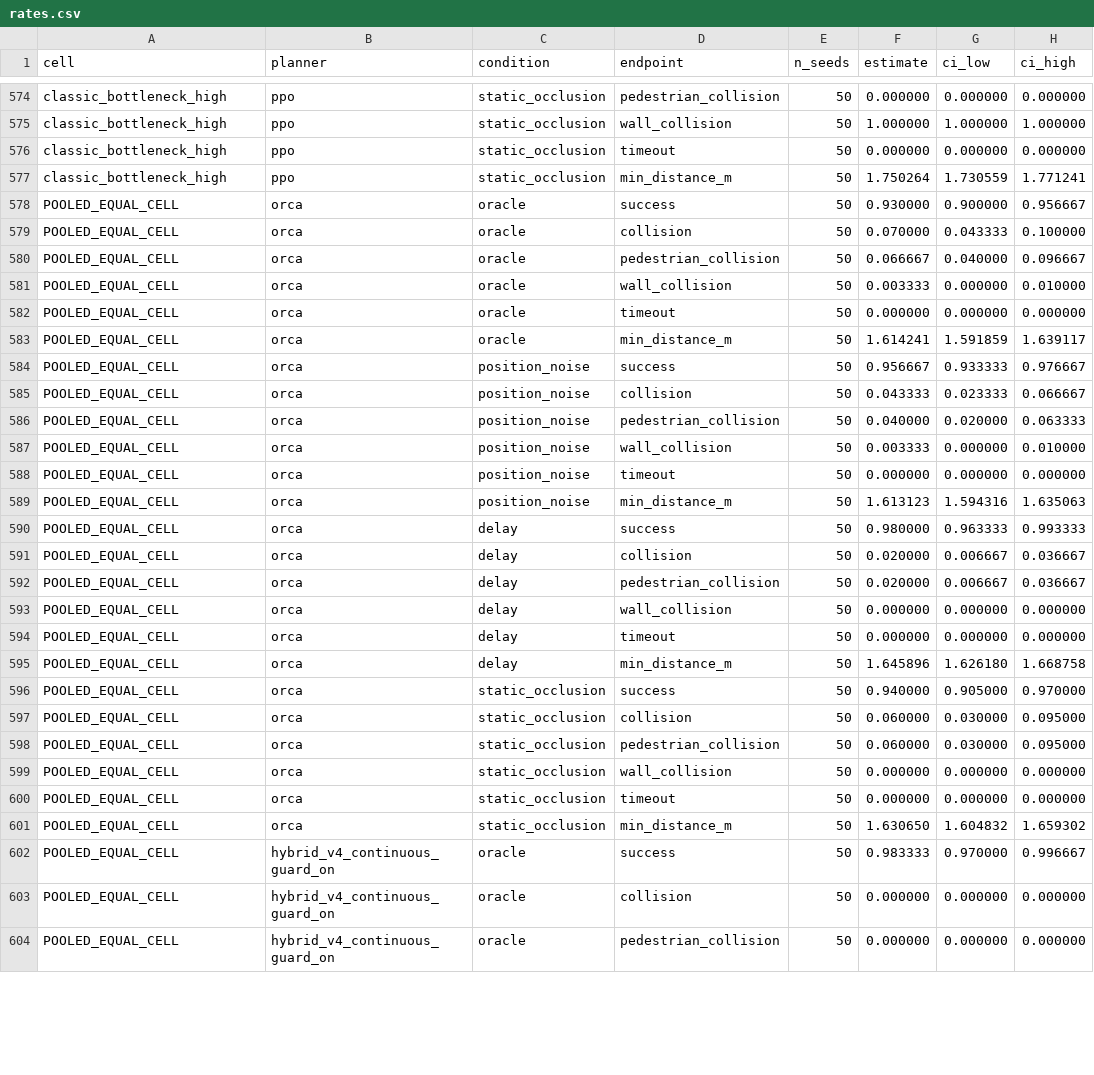
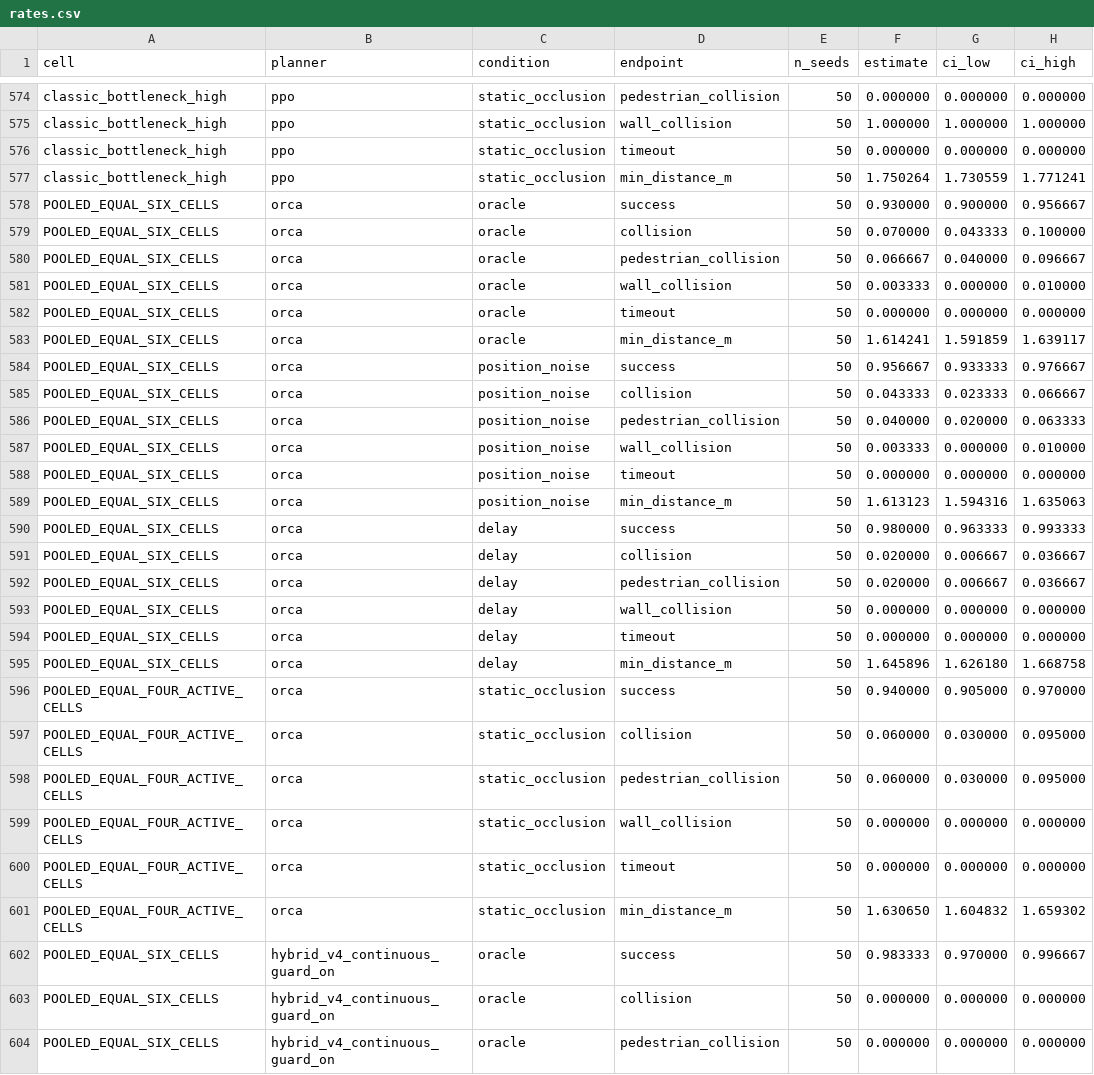
Before and after one commit to ll7/robot_sf_ll7, a CSV file: docs/context/perception_degradation/evidence/rates.csv, drawn as a sheet; only a part is shown, gaps mark what is left out; the diff covers the shown part only.

```diff
--- a/docs/context/perception_degradation/evidence/rates.csv
+++ b/docs/context/perception_degradation/evidence/rates.csv
@@ -577,28 +577,28 @@ classic_bottleneck_high,ppo,static_occlusion,timeout,50,0.000000,0.000000,0.0000
 classic_bottleneck_high,ppo,static_occlusion,min_distance_m,50,1.750264,1.730559,1.771241
-POOLED_EQUAL_CELL,orca,oracle,success,50,0.930000,0.900000,0.956667
-POOLED_EQUAL_CELL,orca,oracle,collision,50,0.070000,0.043333,0.100000
-POOLED_EQUAL_CELL,orca,oracle,pedestrian_collision,50,0.066667,0.040000,0.096667
-POOLED_EQUAL_CELL,orca,oracle,wall_collision,50,0.003333,0.000000,0.010000
-POOLED_EQUAL_CELL,orca,oracle,timeout,50,0.000000,0.000000,0.000000
-POOLED_EQUAL_CELL,orca,oracle,min_distance_m,50,1.614241,1.591859,1.639117
-POOLED_EQUAL_CELL,orca,position_noise,success,50,0.956667,0.933333,0.976667
-POOLED_EQUAL_CELL,orca,position_noise,collision,50,0.043333,0.023333,0.066667
-POOLED_EQUAL_CELL,orca,position_noise,pedestrian_collision,50,0.040000,0.020000,0.063333
-POOLED_EQUAL_CELL,orca,position_noise,wall_collision,50,0.003333,0.000000,0.010000
-POOLED_EQUAL_CELL,orca,position_noise,timeout,50,0.000000,0.000000,0.000000
-POOLED_EQUAL_CELL,orca,position_noise,min_distance_m,50,1.613123,1.594316,1.635063
-POOLED_EQUAL_CELL,orca,delay,success,50,0.980000,0.963333,0.993333
-POOLED_EQUAL_CELL,orca,delay,collision,50,0.020000,0.006667,0.036667
-POOLED_EQUAL_CELL,orca,delay,pedestrian_collision,50,0.020000,0.006667,0.036667
-POOLED_EQUAL_CELL,orca,delay,wall_collision,50,0.000000,0.000000,0.000000
-POOLED_EQUAL_CELL,orca,delay,timeout,50,0.000000,0.000000,0.000000
-POOLED_EQUAL_CELL,orca,delay,min_distance_m,50,1.645896,1.626180,1.668758
-POOLED_EQUAL_CELL,orca,static_occlusion,success,50,0.940000,0.905000,0.970000
-POOLED_EQUAL_CELL,orca,static_occlusion,collision,50,0.060000,0.030000,0.095000
-POOLED_EQUAL_CELL,orca,static_occlusion,pedestrian_collision,50,0.060000,0.030000,0.095000
-POOLED_EQUAL_CELL,orca,static_occlusion,wall_collision,50,0.000000,0.000000,0.000000
-POOLED_EQUAL_CELL,orca,static_occlusion,timeout,50,0.000000,0.000000,0.000000
-POOLED_EQUAL_CELL,orca,static_occlusion,min_distance_m,50,1.630650,1.604832,1.659302
-POOLED_EQUAL_CELL,hybrid_v4_continuous_guard_on,oracle,success,50,0.983333,0.970000,0.996667
-POOLED_EQUAL_CELL,hybrid_v4_continuous_guard_on,oracle,collision,50,0.000000,0.000000,0.000000
-POOLED_EQUAL_CELL,hybrid_v4_continuous_guard_on,oracle,pedestrian_collision,50,0.000000,0.000000,0.000000
+POOLED_EQUAL_SIX_CELLS,orca,oracle,success,50,0.930000,0.900000,0.956667
+POOLED_EQUAL_SIX_CELLS,orca,oracle,collision,50,0.070000,0.043333,0.100000
+POOLED_EQUAL_SIX_CELLS,orca,oracle,pedestrian_collision,50,0.066667,0.040000,0.096667
+POOLED_EQUAL_SIX_CELLS,orca,oracle,wall_collision,50,0.003333,0.000000,0.010000
+POOLED_EQUAL_SIX_CELLS,orca,oracle,timeout,50,0.000000,0.000000,0.000000
+POOLED_EQUAL_SIX_CELLS,orca,oracle,min_distance_m,50,1.614241,1.591859,1.639117
+POOLED_EQUAL_SIX_CELLS,orca,position_noise,success,50,0.956667,0.933333,0.976667
+POOLED_EQUAL_SIX_CELLS,orca,position_noise,collision,50,0.043333,0.023333,0.066667
+POOLED_EQUAL_SIX_CELLS,orca,position_noise,pedestrian_collision,50,0.040000,0.020000,0.063333
+POOLED_EQUAL_SIX_CELLS,orca,position_noise,wall_collision,50,0.003333,0.000000,0.010000
+POOLED_EQUAL_SIX_CELLS,orca,position_noise,timeout,50,0.000000,0.000000,0.000000
+POOLED_EQUAL_SIX_CELLS,orca,position_noise,min_distance_m,50,1.613123,1.594316,1.635063
+POOLED_EQUAL_SIX_CELLS,orca,delay,success,50,0.980000,0.963333,0.993333
+POOLED_EQUAL_SIX_CELLS,orca,delay,collision,50,0.020000,0.006667,0.036667
+POOLED_EQUAL_SIX_CELLS,orca,delay,pedestrian_collision,50,0.020000,0.006667,0.036667
+POOLED_EQUAL_SIX_CELLS,orca,delay,wall_collision,50,0.000000,0.000000,0.000000
+POOLED_EQUAL_SIX_CELLS,orca,delay,timeout,50,0.000000,0.000000,0.000000
+POOLED_EQUAL_SIX_CELLS,orca,delay,min_distance_m,50,1.645896,1.626180,1.668758
+POOLED_EQUAL_FOUR_ACTIVE_CELLS,orca,static_occlusion,success,50,0.940000,0.905000,0.970000
+POOLED_EQUAL_FOUR_ACTIVE_CELLS,orca,static_occlusion,collision,50,0.060000,0.030000,0.095000
+POOLED_EQUAL_FOUR_ACTIVE_CELLS,orca,static_occlusion,pedestrian_collision,50,0.060000,0.030000,0.095000
+POOLED_EQUAL_FOUR_ACTIVE_CELLS,orca,static_occlusion,wall_collision,50,0.000000,0.000000,0.000000
+POOLED_EQUAL_FOUR_ACTIVE_CELLS,orca,static_occlusion,timeout,50,0.000000,0.000000,0.000000
+POOLED_EQUAL_FOUR_ACTIVE_CELLS,orca,static_occlusion,min_distance_m,50,1.630650,1.604832,1.659302
+POOLED_EQUAL_SIX_CELLS,hybrid_v4_continuous_guard_on,oracle,success,50,0.983333,0.970000,0.996667
+POOLED_EQUAL_SIX_CELLS,hybrid_v4_continuous_guard_on,oracle,collision,50,0.000000,0.000000,0.000000
+POOLED_EQUAL_SIX_CELLS,hybrid_v4_continuous_guard_on,oracle,pedestrian_collision,50,0.000000,0.000000,0.000000
```
Also changed, not shown: 69 edited cells elsewhere in this file, docs/context/perception_degradation/evidence/paired_effects.csv, 7 other files.
